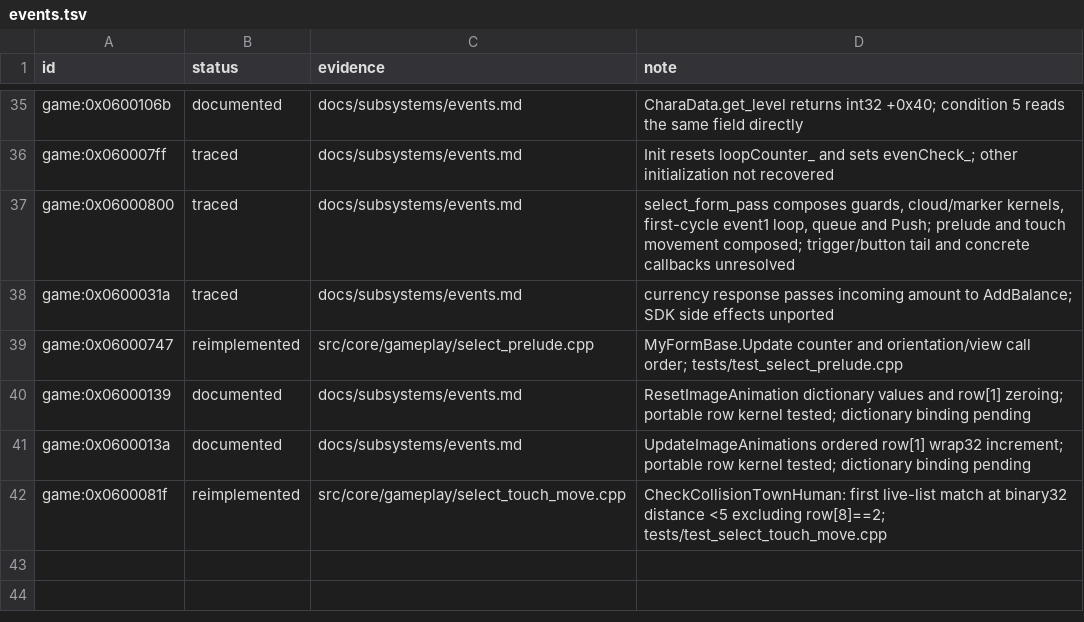
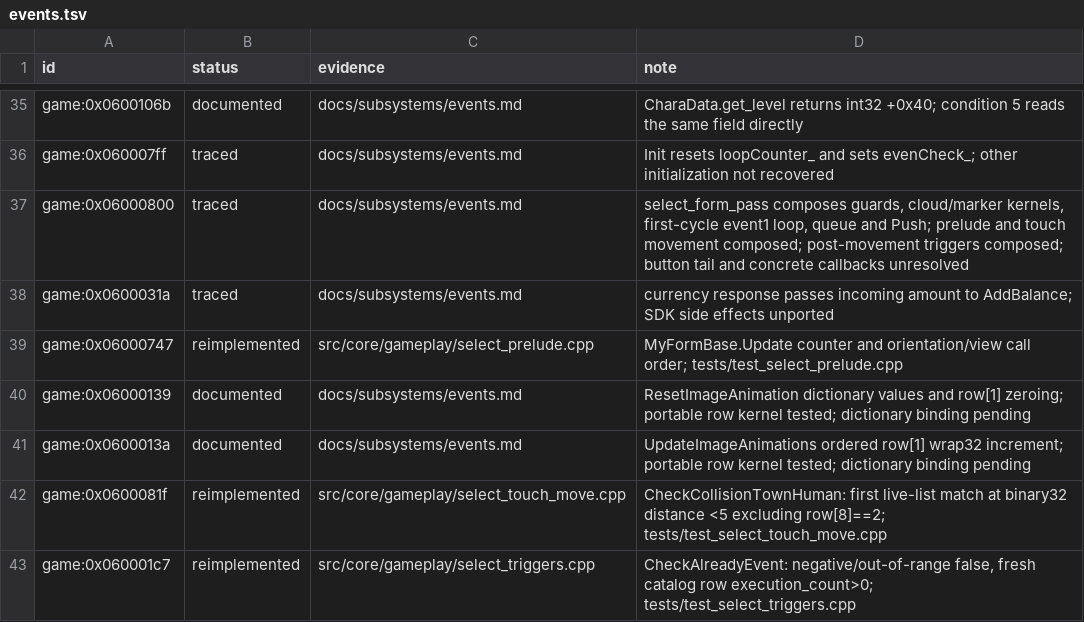
Before and after one commit to Tim-campy/magicians-saga-port, a TSV file: re/status/events.tsv, drawn as a sheet; only a part is shown, gaps mark what is left out.

Commit message:
port(events): preserve post-movement progression triggers

```diff
--- a/re/status/events.tsv
+++ b/re/status/events.tsv
@@ -36,3 +36,3 @@ game:0x0600106b	documented	docs/subsystems/events.md	CharaData.get_level returns
 game:0x060007ff	traced	docs/subsystems/events.md	Init resets loopCounter_ and sets evenCheck_; other initialization not recovered
-game:0x06000800	traced	docs/subsystems/events.md	select_form_pass composes guards, cloud/marker kernels, first-cycle event1 loop, queue and Push; prelude and touch movement composed; trigger/button tail and concrete callbacks unresolved
+game:0x06000800	traced	docs/subsystems/events.md	select_form_pass composes guards, cloud/marker kernels, first-cycle event1 loop, queue and Push; prelude and touch movement composed; post-movement triggers composed; button tail and concrete callbacks unresolved
 game:0x0600031a	traced	docs/subsystems/events.md	currency response passes incoming amount to AddBalance; SDK side effects unported
@@ -42 +42,2 @@ game:0x0600013a	documented	docs/subsystems/events.md	UpdateImageAnimations order
 game:0x0600081f	reimplemented	src/core/gameplay/select_touch_move.cpp	CheckCollisionTownHuman: first live-list match at binary32 distance <5 excluding row[8]==2; tests/test_select_touch_move.cpp
+game:0x060001c7	reimplemented	src/core/gameplay/select_triggers.cpp	CheckAlreadyEvent: negative/out-of-range false, fresh catalog row execution_count>0; tests/test_select_triggers.cpp
```
Also changed, not shown: re/functions.csv, 10 other files.
